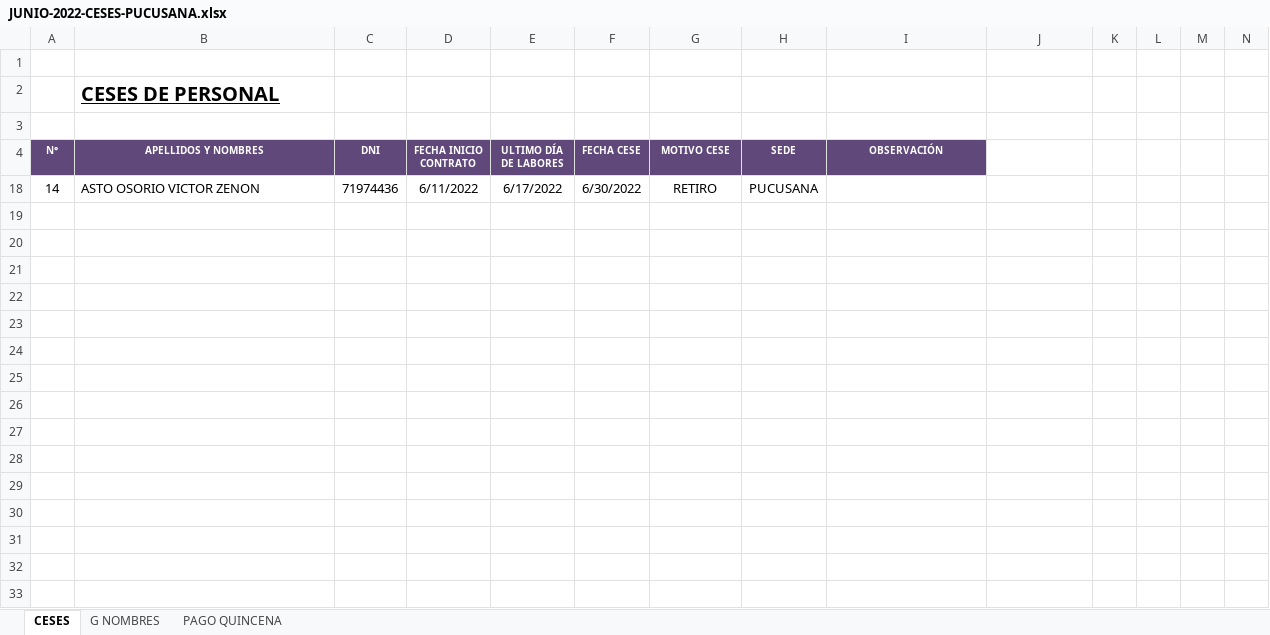
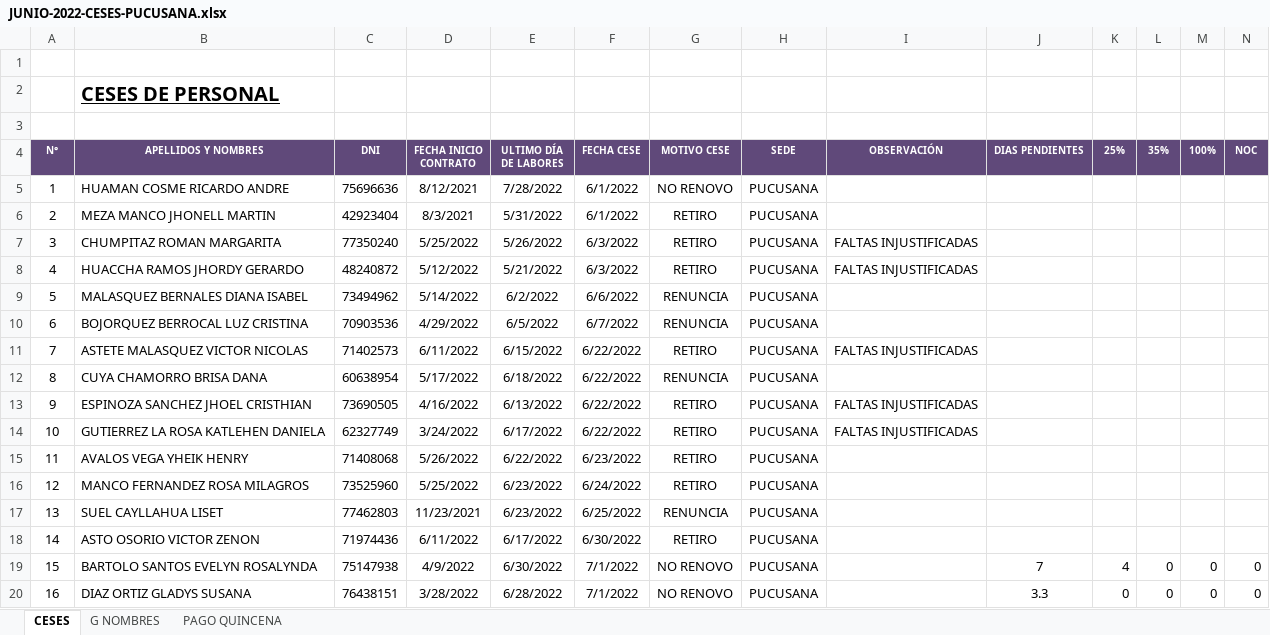
Before and after one commit to ChristopherPinedo/AKM-data, an Excel workbook: 2-PERSONAL/2-CESES/JUNIO-2022-CESES-PUCUSANA.xlsx, sheet CESES, drawn as a sheet; values as stored, in another font and other column widths than the file's, no borders; the diff names each change by its address in the sheet, - before the commit and + after, or states it on an @@ line.

```diff
--- a/2-PERSONAL/2-CESES/JUNIO-2022-CESES-PUCUSANA.xlsx (sheet CESES)
+++ b/2-PERSONAL/2-CESES/JUNIO-2022-CESES-PUCUSANA.xlsx (sheet CESES)
-J4: (empty)
+J4: DIAS PENDIENTES
-J4:N4 fill: none
+J4:N4 fill: #60497A
-K4: (empty)
+K4: 25%
-L4: (empty)
+L4: 35%
-M4: (empty)
+M4: 100%
-N4: (empty)
+N4: NOC
@@ row 5 unhidden: 1 | HUAMAN COSME RICARDO ANDRE | 75696636 | 8/12/2021 | 7/28/2022 | 6/1/2022 | NO RENOVO | PUCUSANA @@
@@ row 6 unhidden: 2 | MEZA MANCO JHONELL MARTIN | 42923404 | 8/3/2021 | 5/31/2022 | 6/1/2022 | RETIRO | PUCUSANA @@
@@ row 7 unhidden: 3 | CHUMPITAZ ROMAN MARGARITA | 77350240 | 5/25/2022 | 5/26/2022 | 6/3/2022 | RETIRO | PUCUSANA | FALTAS INJUSTIFICADAS @@
@@ row 8 unhidden: 4 | HUACCHA RAMOS JHORDY GERARDO | 48240872 | 5/12/2022 | 5/21/2022 | 6/3/2022 | RETIRO | PUCUSANA | FALTAS INJUSTIFICADAS @@
@@ row 9 unhidden: 5 | MALASQUEZ BERNALES DIANA ISABEL | 73494962 | 5/14/2022 | 6/2/2022 | 6/6/2022 | RENUNCIA | PUCUSANA @@
@@ row 10 unhidden: 6 | BOJORQUEZ BERROCAL LUZ CRISTINA | 70903536 | 4/29/2022 | 6/5/2022 | 6/7/2022 | RENUNCIA | PUCUSANA @@
@@ row 11 unhidden: 7 | ASTETE MALASQUEZ VICTOR NICOLAS | 71402573 | 6/11/2022 | 6/15/2022 | 6/22/2022 | RETIRO | PUCUSANA | FALTAS INJUSTIFICADAS @@
@@ row 12 unhidden: 8 | CUYA CHAMORRO BRISA DANA | 60638954 | 5/17/2022 | 6/18/2022 | 6/22/2022 | RENUNCIA | PUCUSANA @@
@@ row 13 unhidden: 9 | ESPINOZA SANCHEZ JHOEL CRISTHIAN | 73690505 | 4/16/2022 | 6/13/2022 | 6/22/2022 | RETIRO | PUCUSANA | FALTAS INJUSTIFICADAS @@
@@ row 14 unhidden: 10 | GUTIERREZ LA ROSA KATLEHEN DANIELA | 62327749 | 3/24/2022 | 6/17/2022 | 6/22/2022 | RETIRO | PUCUSANA | FALTAS INJUSTIFICADAS @@
@@ row 15 unhidden: 11 | AVALOS VEGA YHEIK HENRY | 71408068 | 5/26/2022 | 6/22/2022 | 6/23/2022 | RETIRO | PUCUSANA @@
@@ row 16 unhidden: 12 | MANCO FERNANDEZ ROSA MILAGROS | 73525960 | 5/25/2022 | 6/23/2022 | 6/24/2022 | RETIRO | PUCUSANA @@
@@ row 17 unhidden: 13 | SUEL CAYLLAHUA LISET | 77462803 | 11/23/2021 | 6/23/2022 | 6/25/2022 | RENUNCIA | PUCUSANA @@
+row 19: 15 | BARTOLO SANTOS EVELYN ROSALYNDA | 75147938 | 4/9/2022 | 6/30/2022 | 7/1/2022 | NO RENOVO | PUCUSANA |  | 7 | 4 | 0 | 0 | 0
+row 20: 16 | DIAZ ORTIZ GLADYS SUSANA | 76438151 | 3/28/2022 | 6/28/2022 | 7/1/2022 | NO RENOVO | PUCUSANA |  | 3.3 | 0 | 0 | 0 | 0
```
Also changed, not shown: sheet G NOMBRES, 1-CONTROL/1-SISTEMA/CALCULADORA-PAGO.xlsx, 1-CONTROL/2-TAREO/TAREO-JULIO.xlsx, 5 other files.
